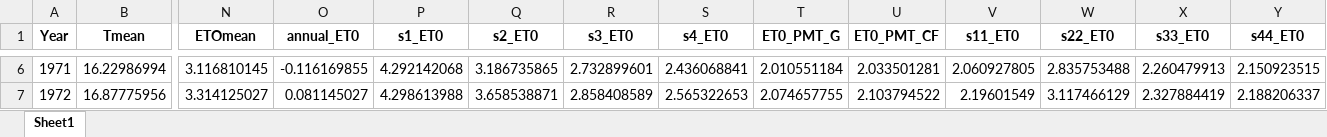
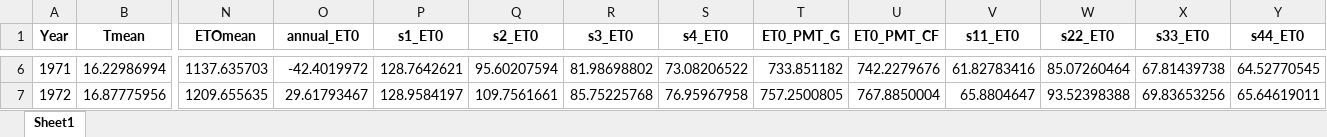
Before and after one commit to DRAGONINWAVE/for_little_sun, an Excel workbook: my_work/data1/all.xlsx, sheet Sheet1, drawn as a sheet; only a part is shown, gaps mark what is left out; values as stored, in another font and other column widths than the file's, no borders; the diff covers the shown part only; the diff names each change by its address in the sheet, - before the commit and + after, or states it on an @@ line.

```diff
--- a/my_work/data1/all.xlsx (sheet Sheet1)
+++ b/my_work/data1/all.xlsx (sheet Sheet1)
-N6 (ETOmean): 3.116810145
+N6 (ETOmean): 1137.635703
-O6 (annual_ET0): -0.116169855
+O6 (annual_ET0): -42.4019972
-P6 (s1_ET0): 4.292142068
+P6 (s1_ET0): 128.7642621
-Q6 (s2_ET0): 3.186735865
+Q6 (s2_ET0): 95.60207594
-R6 (s3_ET0): 2.732899601
+R6 (s3_ET0): 81.98698802
-S6 (s4_ET0): 2.436068841
+S6 (s4_ET0): 73.08206522
-T6 (ET0_PMT_G): 2.010551184
+T6 (ET0_PMT_G): 733.851182
-U6 (ET0_PMT_CF): 2.033501281
+U6 (ET0_PMT_CF): 742.2279676
-V6 (s11_ET0): 2.060927805
+V6 (s11_ET0): 61.82783416
-W6 (s22_ET0): 2.835753488
+W6 (s22_ET0): 85.07260464
-X6 (s33_ET0): 2.260479913
+X6 (s33_ET0): 67.81439738
-Y6 (s44_ET0): 2.150923515
+Y6 (s44_ET0): 64.52770545
-N7 (ETOmean): 3.314125027
+N7 (ETOmean): 1209.655635
-O7 (annual_ET0): 0.081145027
+O7 (annual_ET0): 29.61793467
-P7 (s1_ET0): 4.298613988
+P7 (s1_ET0): 128.9584197
-Q7 (s2_ET0): 3.658538871
+Q7 (s2_ET0): 109.7561661
-R7 (s3_ET0): 2.858408589
+R7 (s3_ET0): 85.75225768
-S7 (s4_ET0): 2.565322653
+S7 (s4_ET0): 76.95967958
-T7 (ET0_PMT_G): 2.074657755
+T7 (ET0_PMT_G): 757.2500805
-U7 (ET0_PMT_CF): 2.103794522
+U7 (ET0_PMT_CF): 767.8850004
-V7 (s11_ET0): 2.19601549
+V7 (s11_ET0): 65.8804647
-W7 (s22_ET0): 3.117466129
+W7 (s22_ET0): 93.52398388
-X7 (s33_ET0): 2.327884419
+X7 (s33_ET0): 69.83653256
-Y7 (s44_ET0): 2.188206337
+Y7 (s44_ET0): 65.64619011
```
Also changed, not shown: 576 edited cells elsewhere in this sheet, 1 other file.
